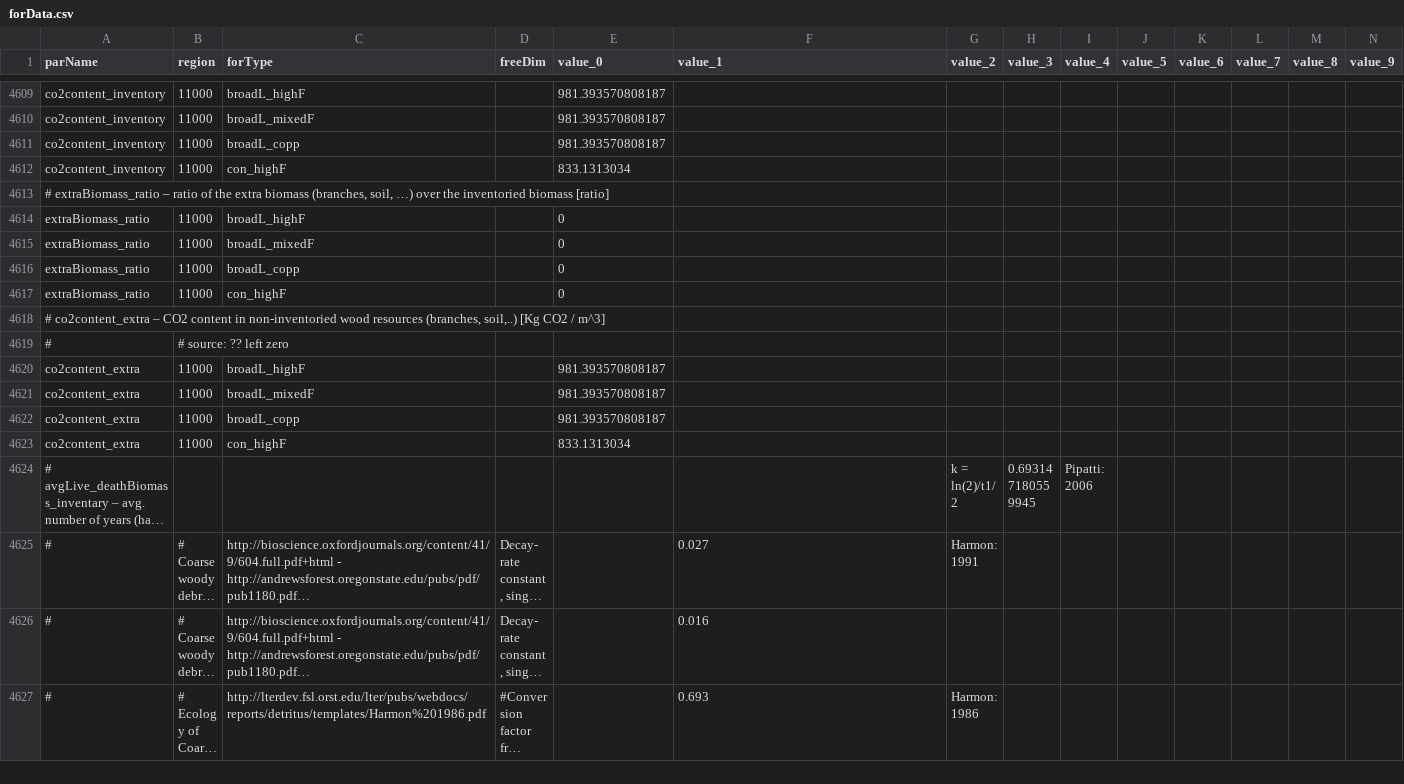
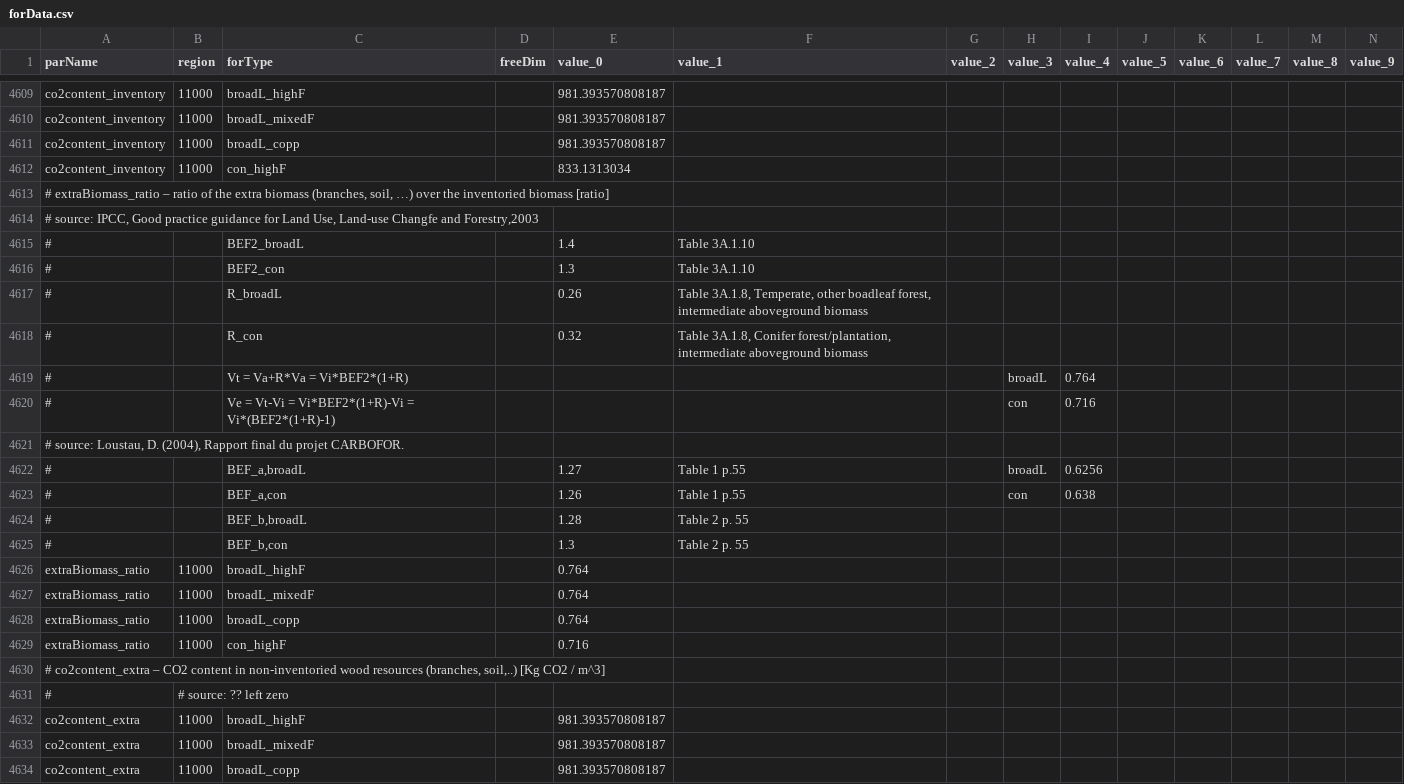
Before and after one commit to LEFNancy/ffsm_pp, a CSV file: 00_private/2015_oracle/data/cachedInput/forData.csv, drawn as a sheet; only a part is shown, gaps mark what is left out; the shorter side is filled out with more unchanged rows; long unchanged cells end in …; addresses are those after the commit; rows hold the shown columns only; the diff names each change by its address in the sheet, - before the commit and + after, or states it on an @@ line.

Commit message:
Unzeroed extraBiomass_ratio and added extraBiomass to the death pool on harvesting.
Set a value  of 0.764(B)/0.716(C) for extraBiomass_ratio from the (2003) IPCC Land use Good Practices (using Loustau, 2004 would have been
0.63(B)/0.64(C) ).
Set that this extra biomass, when harvesting, is added to the deathBiomassExtra pool.

```diff
--- a/00_private/2015_oracle/data/cachedInput/forData.csv
+++ b/00_private/2015_oracle/data/cachedInput/forData.csv
+row 4614: # source: IPCC, Good practice guidance for Land Use, Land-use Changfe and Forestry,2003
+row 4615: # |  | BEF2_broadL |  | 1.4 | Table 3A.1.10
+row 4616: # |  | BEF2_con |  | 1.3 | Table 3A.1.10
+row 4617: # |  | R_broadL |  | 0.26 | Table 3A.1.8, Temperate, other boadleaf forest, intermediate aboveground biomass
+row 4618: # |  | R_con |  | 0.32 | Table 3A.1.8, Conifer forest/plantation, intermediate aboveground biomass
+row 4619: # |  | Vt = Va+R*Va = Vi*BEF2*(1+R) |  |  |  |  | broadL | 0.764
+row 4620: # |  | Ve = Vt-Vi = Vi*BEF2*(1+R)-Vi = Vi*(BEF2*(1+R)-1) |  |  |  |  | con | 0.716
+row 4621: # source: Loustau, D. (2004), Rapport final du projet CARBOFOR.
+row 4622: # |  | BEF_a,broadL |  | 1.27 | Table 1 p.55 |  | broadL | 0.6256
+row 4623: # |  | BEF_a,con |  | 1.26 | Table 1 p.55 |  | con | 0.638
+row 4624: # |  | BEF_b,broadL |  | 1.28 | Table 2 p. 55
+row 4625: # |  | BEF_b,con |  | 1.3 | Table 2 p. 55
-E4626:E4628 (value_0): 0
+E4626:E4628 (value_0): 0.764
-E4629 (value_0): 0
+E4629 (value_0): 0.716
```
Also changed, not shown: data/cachedInput/forData.csv, 8 other files.
